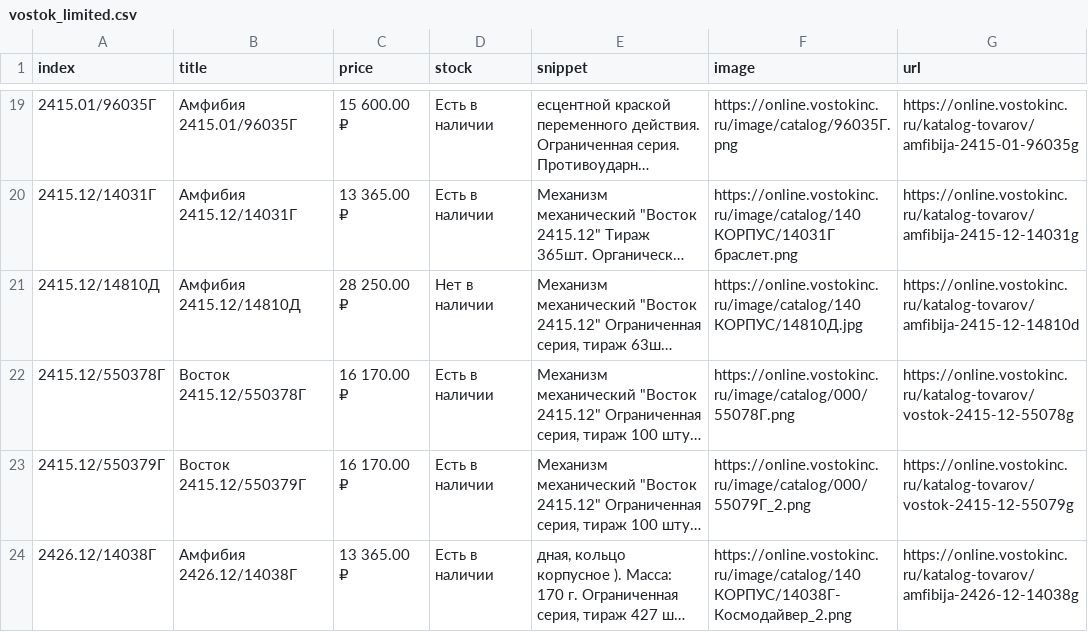
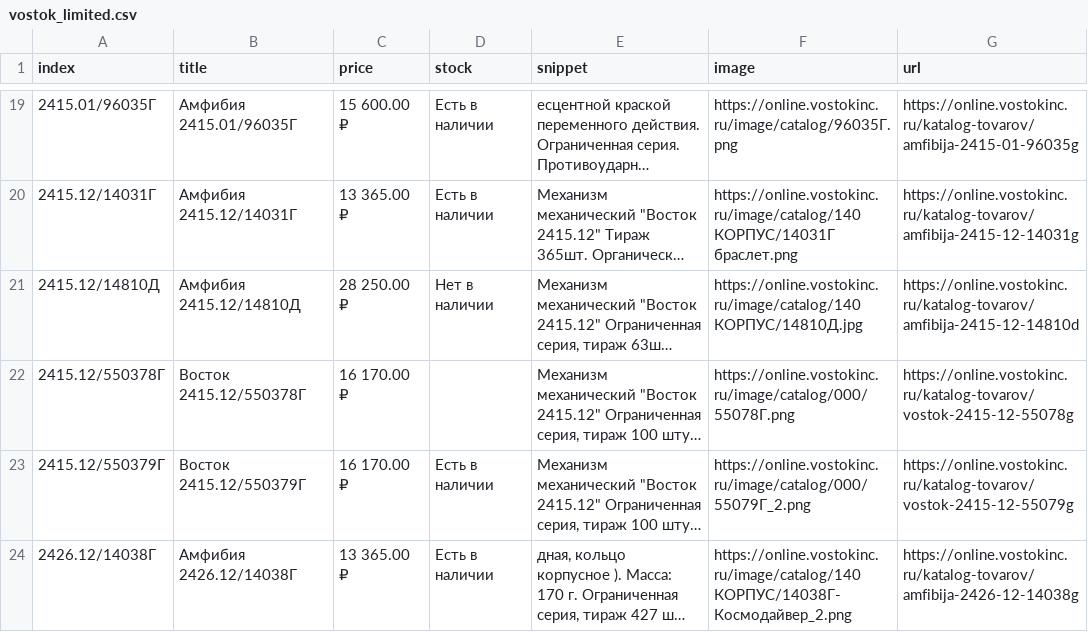
Before and after one commit to pompelpd/vostok-limited, a CSV file: vostok_limited.csv, drawn as a sheet; only a part is shown, gaps mark what is left out; long unchanged cells end in …; the diff names each change by its address in the sheet, - before the commit and + after, or states it on an @@ line.

```diff
--- a/vostok_limited.csv
+++ b/vostok_limited.csv
-D22 (stock): Есть в наличии
+D22 (stock): (empty)
```
Also changed, not shown: 1 other file.
